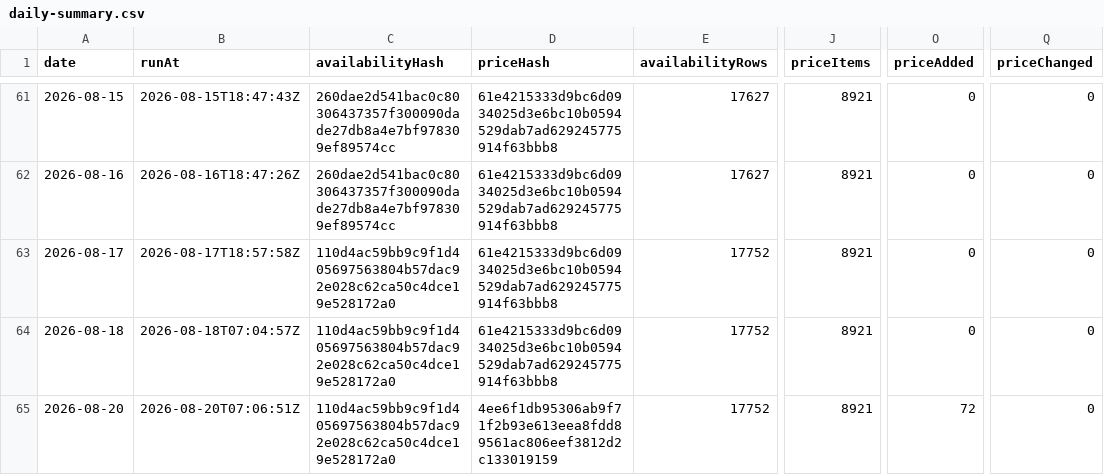
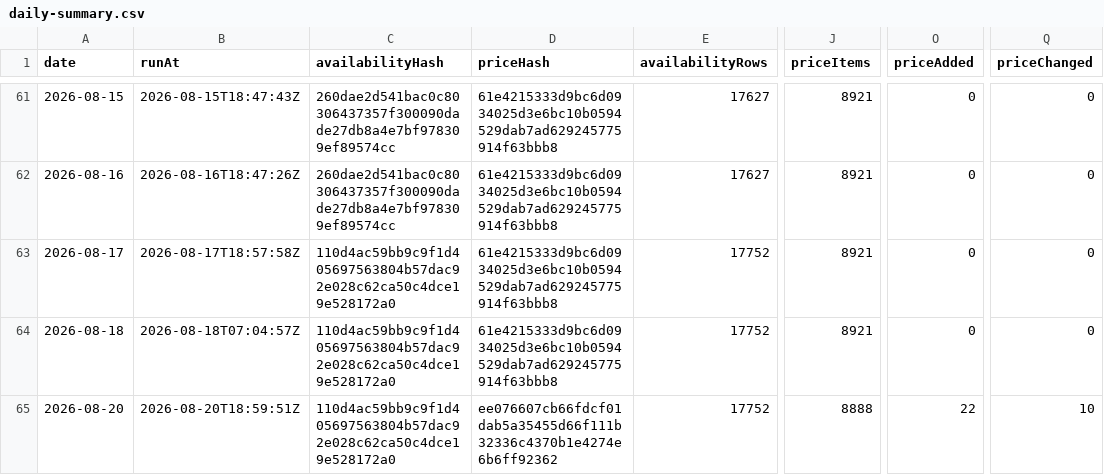
Before and after one commit to s04/azure-regional-services, a CSV file: data/gold/timeseries/daily-summary.csv, drawn as a sheet; only a part is shown, gaps mark what is left out; the diff names each change by its address in the sheet, - before the commit and + after, or states it on an @@ line.

```diff
--- a/data/gold/timeseries/daily-summary.csv
+++ b/data/gold/timeseries/daily-summary.csv
-B65 (runAt): 2026-08-20T07:06:51Z
+B65 (runAt): 2026-08-20T18:59:51Z
-D65 (priceHash): 4ee6f1db95306ab9f71f2b93e613eea8fdd89561ac806eef3812d2c133019159
+D65 (priceHash): ee076607cb66fdcf01dab5a35455d66f111b32336c4370b1e4274e6b6ff92362
-J65 (priceItems): 8921
+J65 (priceItems): 8888
-O65 (priceAdded): 72
+O65 (priceAdded): 22
-Q65 (priceChanged): 0
+Q65 (priceChanged): 10
```
Also changed, not shown: data/gold/timeseries/price-summary.csv, 6 other files.
